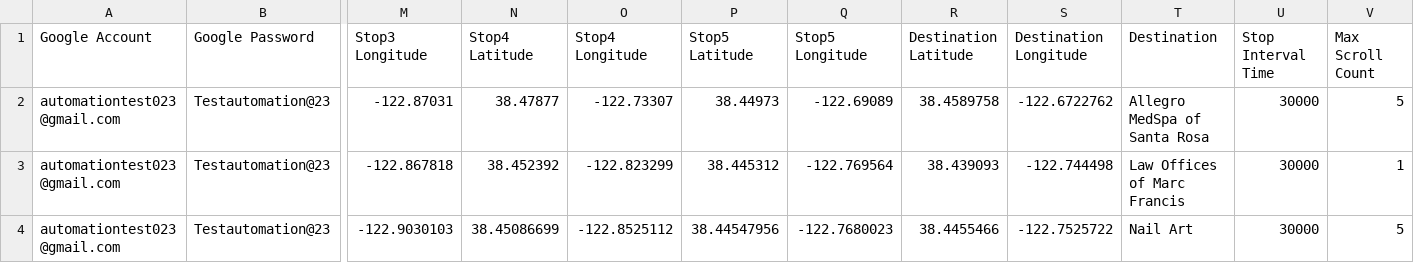
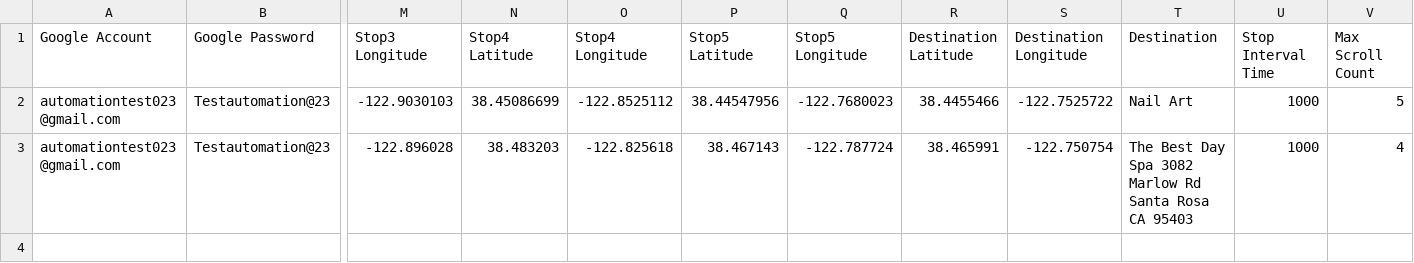
Before and after one commit to automation-testers/Google-Maps-Simulation, a CSV file: target/test-classes/Directions.csv, drawn as a sheet; only a part is shown, gaps mark what is left out; removed rows and columns are numbered as before the commit, all else as after; rows hold the shown columns only; the diff names each change by its address in the sheet, - before the commit and + after, or states it on an @@ line.

```diff
--- a/target/test-classes/Directions.csv
+++ b/target/test-classes/Directions.csv
-row 2: automationtest023@gmail.com | Testautomation@23 | -122.87031 | 38.47877 | -122.73307 | 38.44973 | -122.69089 | 38.4589758 | -122.6722762 | Allegro MedSpa of Santa Rosa | 30000 | 5
-row 3: automationtest023@gmail.com | Testautomation@23 | -122.867818 | 38.452392 | -122.823299 | 38.445312 | -122.769564 | 38.439093 | -122.744498 | Law Offices of Marc Francis | 30000 | 1
-U2 (Stop Interval Time): 30000
+U2 (Stop Interval Time): 1000
+row 3: automationtest023@gmail.com | Testautomation@23 | -122.896028 | 38.483203 | -122.825618 | 38.467143 | -122.787724 | 38.465991 | -122.750754 | The Best Day Spa 3082 Marlow Rd Santa Rosa CA 95403 | 1000 | 4
```
Also changed, not shown: 6 other files.
